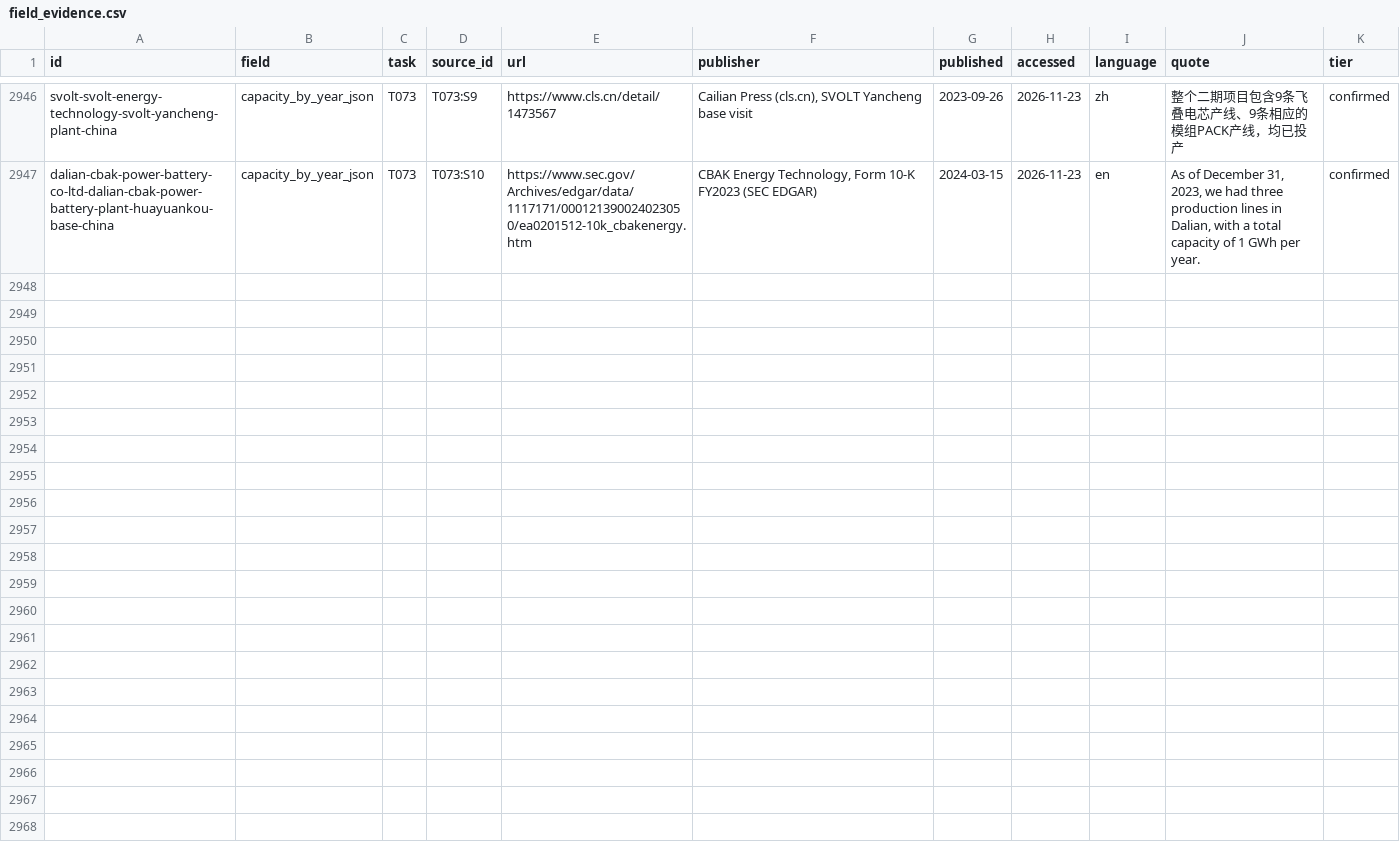
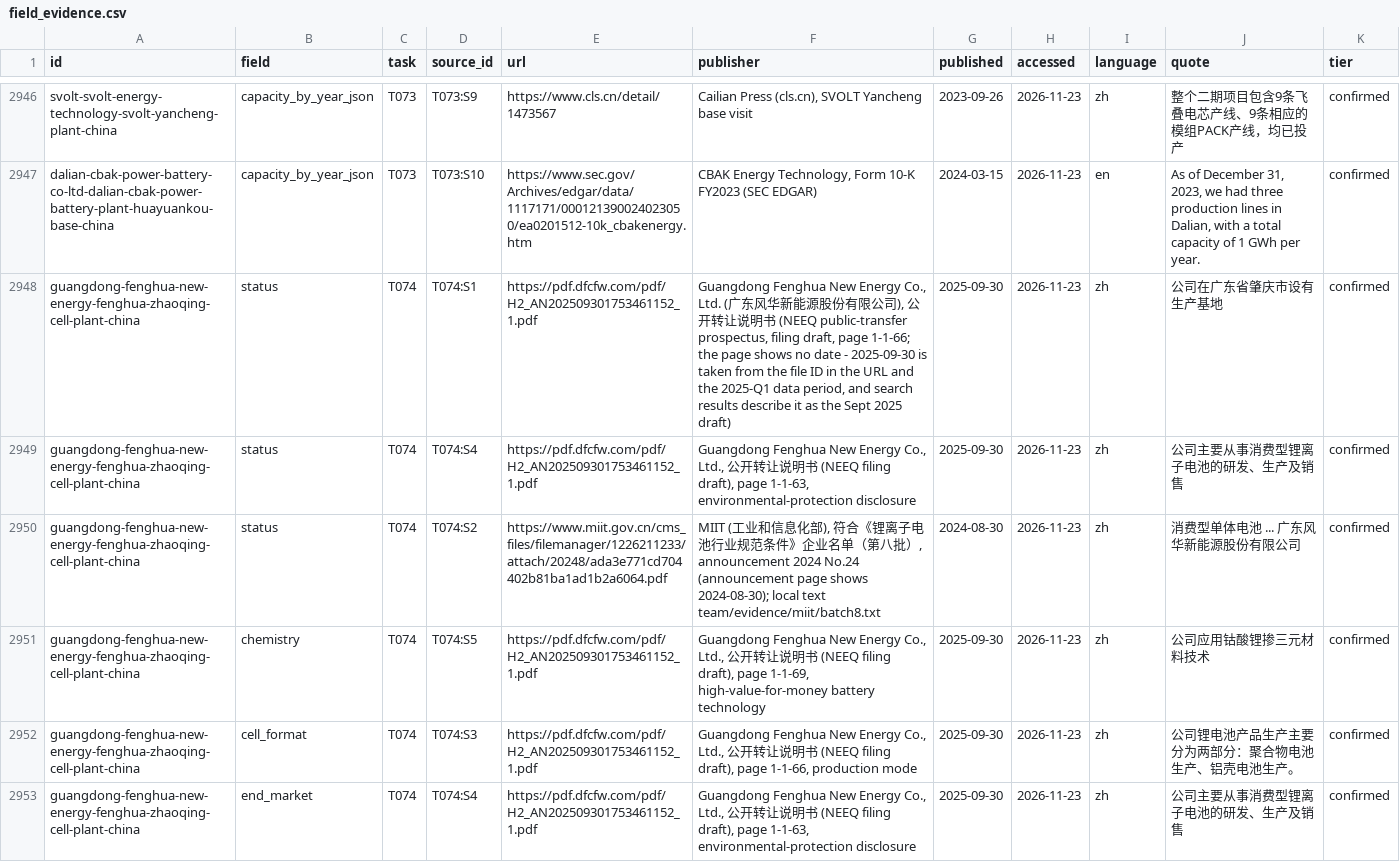
Before and after one commit to dmw24/BatteryFactory, a CSV file: data/field_evidence.csv, drawn as a sheet; only a part is shown, gaps mark what is left out; the diff names each change by its address in the sheet, - before the commit and + after, or states it on an @@ line.

```diff
--- a/data/field_evidence.csv
+++ b/data/field_evidence.csv
+row 2948: guangdong-fenghua-new-energy-fenghua-zhaoqing-cell-plant-china | status | T074 | T074:S1 | https://pdf.dfcfw.com/pdf/H2_AN202509301753461152_1.pdf | Guangdong Fenghua New Energy Co., Ltd. (广东风华新能源股份有限公司), 公开转让说明书 (NEEQ public-transfer prospectus, filing draft, page 1-1-66; the page shows no date - 2025-09-30 is taken from the file ID in the URL and the 2025-Q1 data period, and search results describe it as the Sept 2025 draft) | 2025-09-30 | 2026-11-23 | zh | 公司在广东省肇庆市设有生产基地 | confirmed
+row 2949: guangdong-fenghua-new-energy-fenghua-zhaoqing-cell-plant-china | status | T074 | T074:S4 | https://pdf.dfcfw.com/pdf/H2_AN202509301753461152_1.pdf | Guangdong Fenghua New Energy Co., Ltd., 公开转让说明书 (NEEQ filing draft), page 1-1-63, environmental-protection disclosure | 2025-09-30 | 2026-11-23 | zh | 公司主要从事消费型锂离子电池的研发、生产及销售 | confirmed
+row 2950: guangdong-fenghua-new-energy-fenghua-zhaoqing-cell-plant-china | status | T074 | T074:S2 | https://www.miit.gov.cn/cms_files/filemanager/1226211233/attach/20248/ada3e771cd704402b81ba1ad1b2a6064.pdf | MIIT (工业和信息化部), 符合《锂离子电池行业规范条件》企业名单（第八批）, announcement 2024 No.24 (announcement page shows 2024-08-30); local text team/evidence/miit/batch8.txt | 2024-08-30 | 2026-11-23 | zh | 消费型单体电池 ... 广东风华新能源股份有限公司 | confirmed
+row 2951: guangdong-fenghua-new-energy-fenghua-zhaoqing-cell-plant-china | chemistry | T074 | T074:S5 | https://pdf.dfcfw.com/pdf/H2_AN202509301753461152_1.pdf | Guangdong Fenghua New Energy Co., Ltd., 公开转让说明书 (NEEQ filing draft), page 1-1-69, high-value-for-money battery technology | 2025-09-30 | 2026-11-23 | zh | 公司应用钴酸锂掺三元材料技术 | confirmed
+row 2952: guangdong-fenghua-new-energy-fenghua-zhaoqing-cell-plant-china | cell_format | T074 | T074:S3 | https://pdf.dfcfw.com/pdf/H2_AN202509301753461152_1.pdf | Guangdong Fenghua New Energy Co., Ltd., 公开转让说明书 (NEEQ filing draft), page 1-1-66, production mode | 2025-09-30 | 2026-11-23 | zh | 公司锂电池产品生产主要分为两部分：聚合物电池生产、铝壳电池生产。 | confirmed
+row 2953: guangdong-fenghua-new-energy-fenghua-zhaoqing-cell-plant-china | end_market | T074 | T074:S4 | https://pdf.dfcfw.com/pdf/H2_AN202509301753461152_1.pdf | Guangdong Fenghua New Energy Co., Ltd., 公开转让说明书 (NEEQ filing draft), page 1-1-63, environmental-protection disclosure | 2025-09-30 | 2026-11-23 | zh | 公司主要从事消费型锂离子电池的研发、生产及销售 | confirmed
```
Also changed, not shown: capacity_by_year_e.csv, capacity_unallocated.csv, 8 other files.
